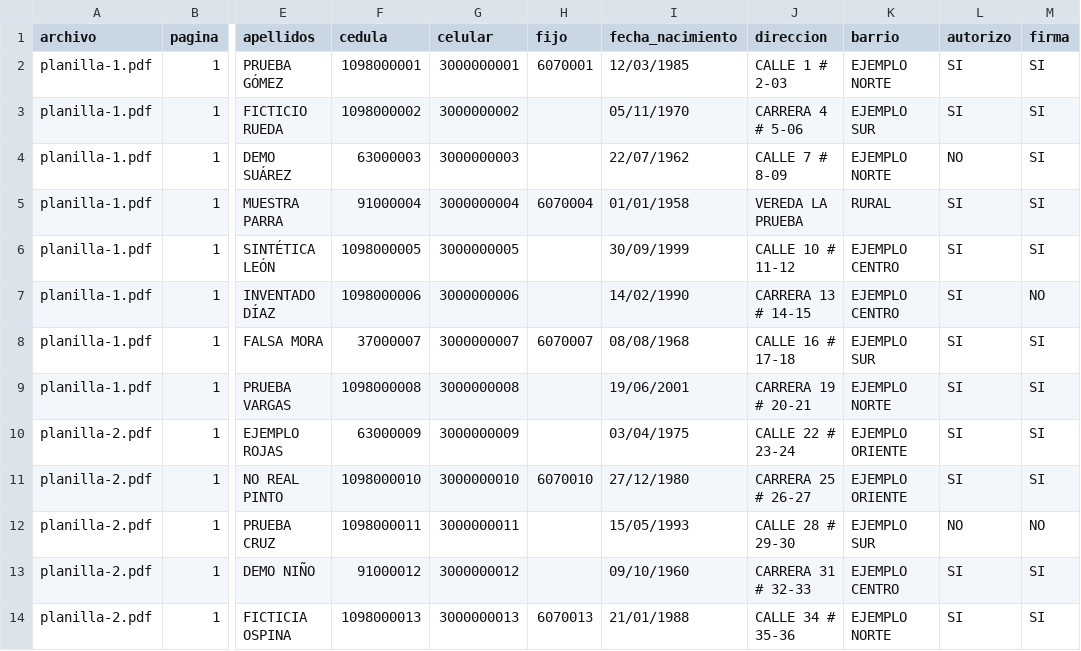
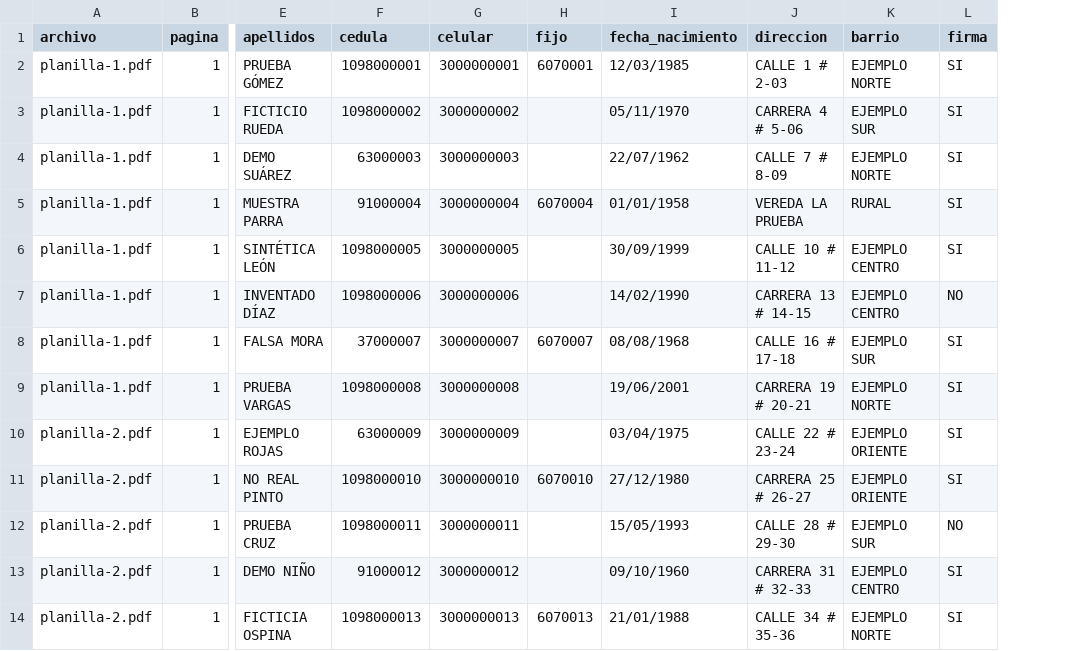
Before and after one commit to NativoWeb/politica-electoral, a CSV file: docs/ocr-piloto-ejemplo/verdad.csv, drawn as a sheet; only a part is shown, gaps mark what is left out; the diff names each change by its address in the sheet, - before the commit and + after, or states it on an @@ line.

```diff
--- a/docs/ocr-piloto-ejemplo/verdad.csv
+++ b/docs/ocr-piloto-ejemplo/verdad.csv
-column L (autorizo), rows 2-14: SI | SI | NO | SI | SI | SI | SI | SI | SI | SI | NO | SI | SI
```
Also changed, not shown: 56 other files.
